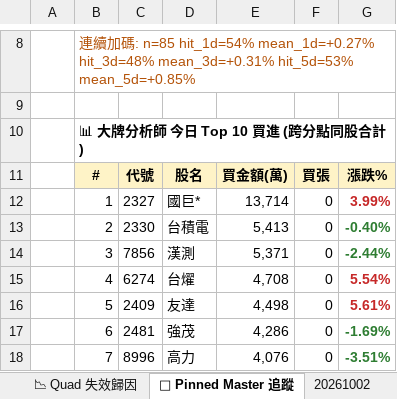
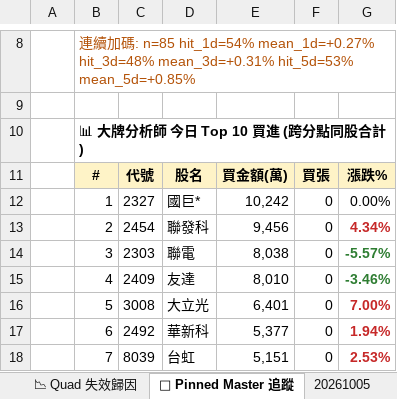
Before and after one commit to DRwillychiu/CHIP_RADAR_TW, an Excel workbook: data/reports/chip_radar_2026-10.xlsx, sheet 📌 Pinned Master 追蹤, drawn as a sheet; only a part is shown, gaps mark what is left out; values as stored, in another font and other column widths than the file's, no borders; the diff covers the shown part only; the diff names each change by its address in the sheet, - before the commit and + after, or states it on an @@ line.

```diff
--- a/data/reports/chip_radar_2026-10.xlsx (sheet 📌 Pinned Master 追蹤)
+++ b/data/reports/chip_radar_2026-10.xlsx (sheet 📌 Pinned Master 追蹤)
+sheet tab: 20261005
-E12: 13,714
+E12: 10,242
-G12: 3.99%
+G12: 0.00%
@@ G12 bold: on → off, text colour: #C62828 → black @@
-C13: 2330
+C13: 2454
-D13: 台積電
+D13: 聯發科
-E13: 5,413
+E13: 9,456
-G13: -0.40%
+G13: 4.34%
-G13 text colour: #2E7D32
+G13 text colour: #C62828
-C14: 7856
+C14: 2303
-D14: 漢測
+D14: 聯電
-E14: 5,371
+E14: 8,038
-G14: -2.44%
+G14: -5.57%
-C15: 6274
+C15: 2409
-D15: 台燿
+D15: 友達
-E15: 4,708
+E15: 8,010
-G15: 5.54%
+G15: -3.46%
-G15 text colour: #C62828
+G15 text colour: #2E7D32
-C16: 2409
+C16: 3008
-D16: 友達
+D16: 大立光
-E16: 4,498
+E16: 6,401
-G16: 5.61%
+G16: 7.00%
-C17: 2481
+C17: 2492
-D17: 強茂
+D17: 華新科
-E17: 4,286
+E17: 5,377
-G17: -1.69%
+G17: 1.94%
-G17:G18 text colour: #2E7D32
+G17:G18 text colour: #C62828
-C18: 8996
+C18: 8039
-D18: 高力
+D18: 台虹
-E18: 4,076
+E18: 5,151
-G18: -3.51%
+G18: 2.53%
```
Also changed, not shown: 13 edited cells and cell formats elsewhere in this sheet, sheet 📋 今日 Dashboard, sheet 20261002, sheet 📱 手機摘要, sheet 📈 Quad 實戰追蹤, sheet 📉 Quad 失效歸因, data/reports/latest.xlsx, 30 other files.
